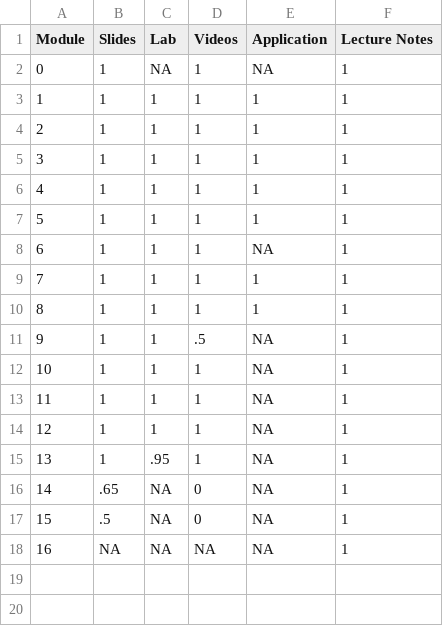
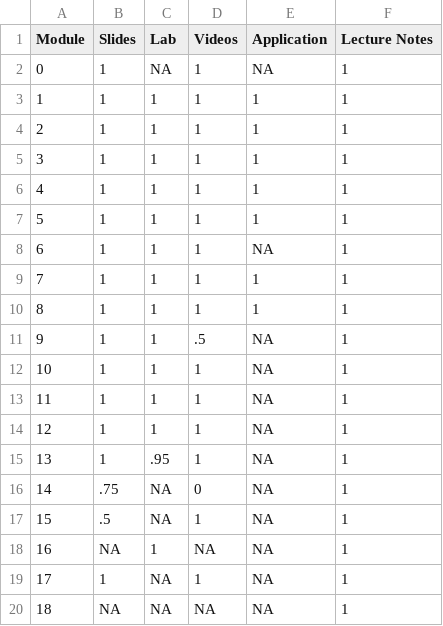
Before and after one commit to DataScience4Psych/DataScience4Psych, a CSV file: metadata/ds4p_status.csv, drawn as a sheet; addresses are those after the commit; the diff names each change by its address in the sheet, - before the commit and + after, or states it on an @@ line.

```diff
--- a/metadata/ds4p_status.csv
+++ b/metadata/ds4p_status.csv
-B16 (Slides): .65
+B16 (Slides): .75
-D17 (Videos): 0
+D17 (Videos): 1
+row 18: 16 | NA | 1 | NA | NA | 1
+row 19: 17 | 1 | NA | 1 | NA | 1
@@ column A (Module) renumbered from row 20 down @@
```
